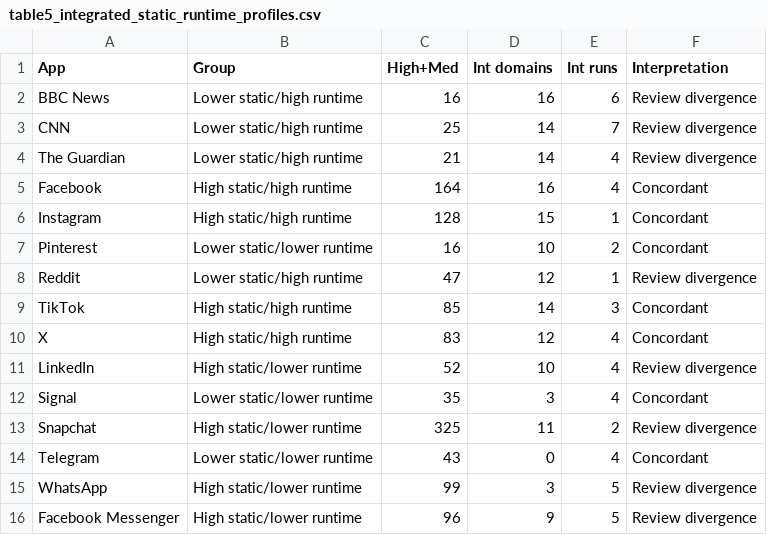
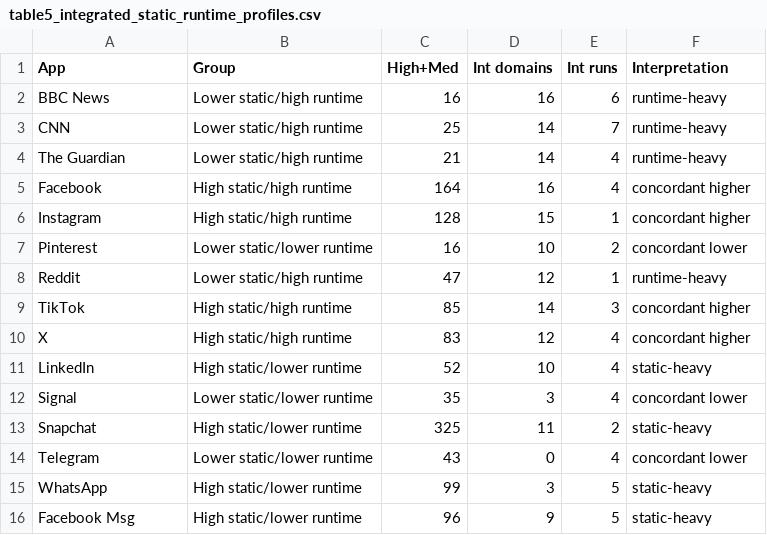
Before and after one commit to kevin-ch-day/IEEE_CARS_2025_AI, a CSV file: tables/table5_integrated_static_runtime_profiles.csv, drawn as a sheet.

```diff
--- a/tables/table5_integrated_static_runtime_profiles.csv
+++ b/tables/table5_integrated_static_runtime_profiles.csv
@@ -1,16 +1,16 @@
 App,Group,High+Med,Int domains,Int runs,Interpretation
-BBC News,Lower static/high runtime,16,16,6,Review divergence
-CNN,Lower static/high runtime,25,14,7,Review divergence
-The Guardian,Lower static/high runtime,21,14,4,Review divergence
-Facebook,High static/high runtime,164,16,4,Concordant
-Instagram,High static/high runtime,128,15,1,Concordant
-Pinterest,Lower static/lower runtime,16,10,2,Concordant
-Reddit,Lower static/high runtime,47,12,1,Review divergence
-TikTok,High static/high runtime,85,14,3,Concordant
-X,High static/high runtime,83,12,4,Concordant
-LinkedIn,High static/lower runtime,52,10,4,Review divergence
-Signal,Lower static/lower runtime,35,3,4,Concordant
-Snapchat,High static/lower runtime,325,11,2,Review divergence
-Telegram,Lower static/lower runtime,43,0,4,Concordant
-WhatsApp,High static/lower runtime,99,3,5,Review divergence
-Facebook Messenger,High static/lower runtime,96,9,5,Review divergence
+BBC News,Lower static/high runtime,16,16,6,runtime-heavy
+CNN,Lower static/high runtime,25,14,7,runtime-heavy
+The Guardian,Lower static/high runtime,21,14,4,runtime-heavy
+Facebook,High static/high runtime,164,16,4,concordant higher
+Instagram,High static/high runtime,128,15,1,concordant higher
+Pinterest,Lower static/lower runtime,16,10,2,concordant lower
+Reddit,Lower static/high runtime,47,12,1,runtime-heavy
+TikTok,High static/high runtime,85,14,3,concordant higher
+X,High static/high runtime,83,12,4,concordant higher
+LinkedIn,High static/lower runtime,52,10,4,static-heavy
+Signal,Lower static/lower runtime,35,3,4,concordant lower
+Snapchat,High static/lower runtime,325,11,2,static-heavy
+Telegram,Lower static/lower runtime,43,0,4,concordant lower
+WhatsApp,High static/lower runtime,99,3,5,static-heavy
+Facebook Msg,High static/lower runtime,96,9,5,static-heavy
```
Also changed, not shown: generated/source_data/fig2_static_exposure_heatmap_source.csv, tables/table2_cutoff_evidence_summary.csv, 26 other files.
